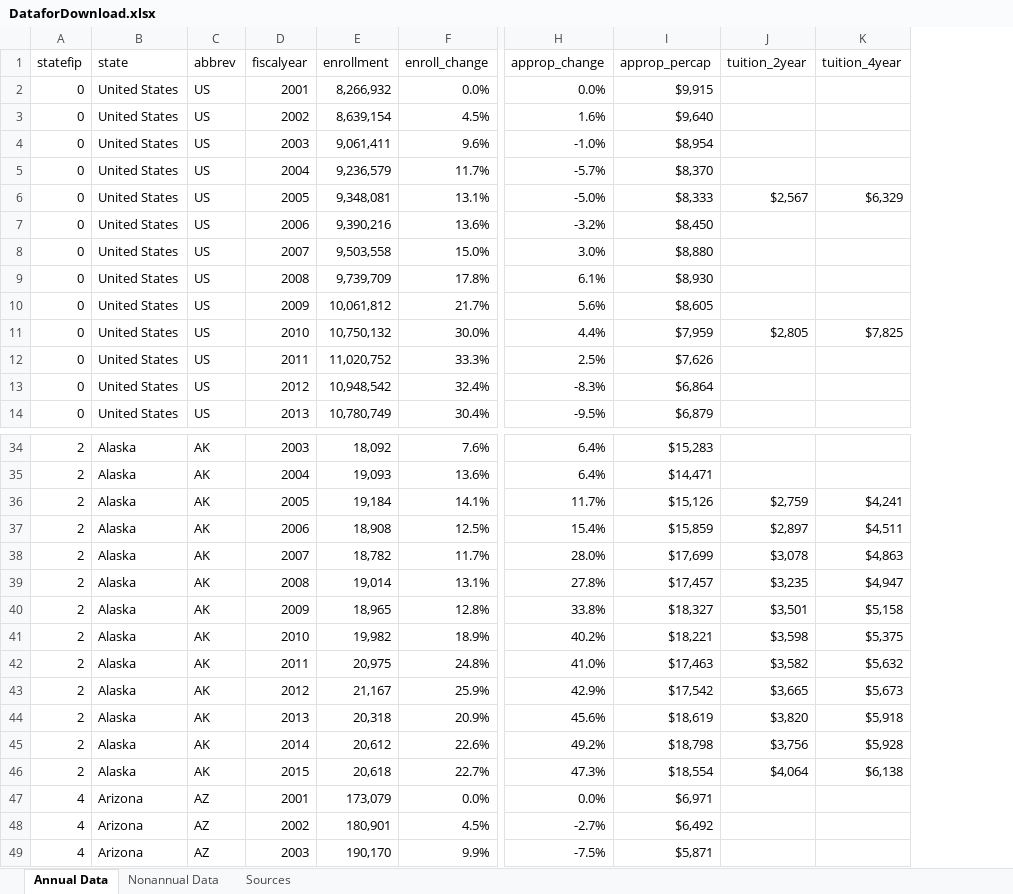
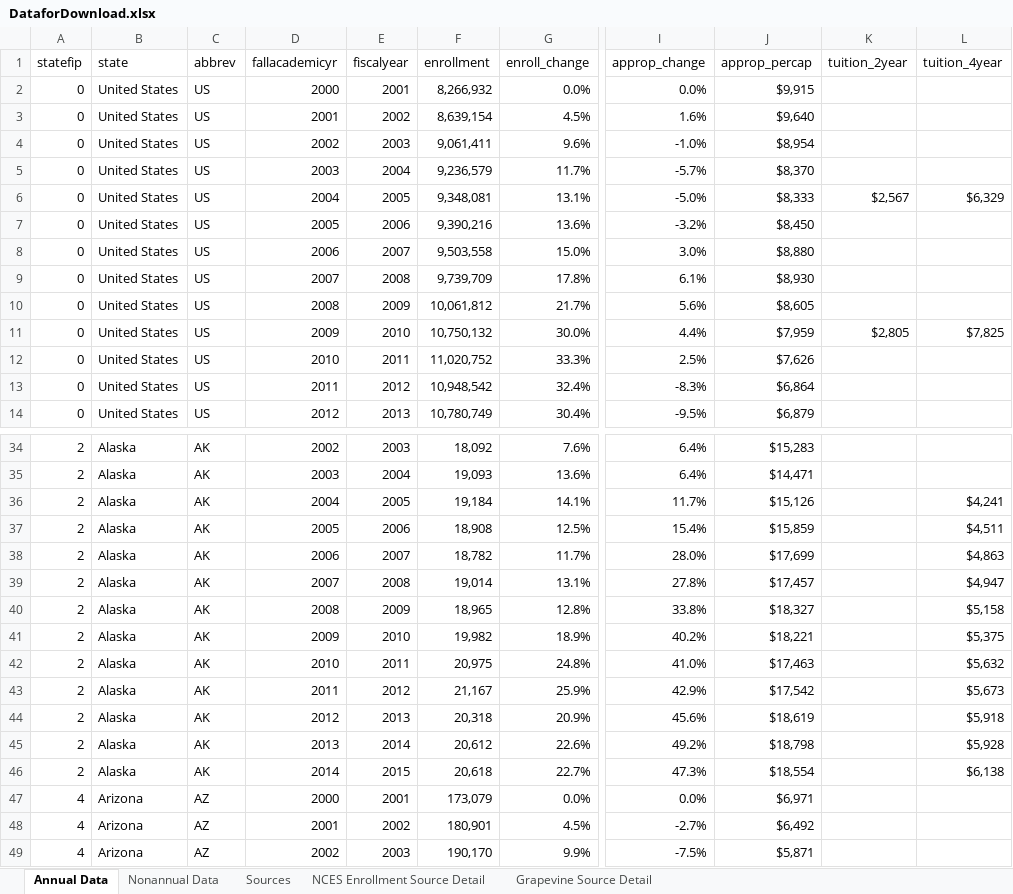
Before and after one commit to UrbanInstitute/higher-education, an Excel workbook: data/DataforDownload.xlsx, sheet Annual Data, drawn as a sheet; only a part is shown, gaps mark what is left out; values as stored, in another font and other column widths than the file's, no cell formats; addresses are those after the commit; the diff names each change by its address in the sheet, - before the commit and + after, or states it on an @@ line.

Commit message:
updated XLSX file for download, use direct source links wherever possible

```diff
--- a/data/DataforDownload.xlsx (sheet Annual Data)
+++ b/data/DataforDownload.xlsx (sheet Annual Data)
+sheet tab: NCES Enrollment Source Detail
+sheet tab: Grapevine Source Detail
+column D (fallacademicyr), rows 2-14: 2000 | 2001 | 2002 | 2003 | 2004 | 2005 | 2006 | 2007 | 2008 | 2009 | 2010 | 2011 | 2012; rows 34-49: 2002 | 2003 | 2004 | 2005 | 2006 | 2007 | 2008 | 2009 | 2010 | 2011 | 2012 | 2013 | 2014 | 2000 | 2001 | 2002
-K36 (tuition_2year): $2,759
+K36 (tuition_2year): (empty)
-K37 (tuition_2year): $2,897
+K37 (tuition_2year): (empty)
-K38 (tuition_2year): $3,078
+K38 (tuition_2year): (empty)
-K39 (tuition_2year): $3,235
+K39 (tuition_2year): (empty)
-K40 (tuition_2year): $3,501
+K40 (tuition_2year): (empty)
-K41 (tuition_2year): $3,598
+K41 (tuition_2year): (empty)
-K42 (tuition_2year): $3,582
+K42 (tuition_2year): (empty)
-K43 (tuition_2year): $3,665
+K43 (tuition_2year): (empty)
-K44 (tuition_2year): $3,820
+K44 (tuition_2year): (empty)
-K45 (tuition_2year): $3,756
+K45 (tuition_2year): (empty)
-K46 (tuition_2year): $4,064
+K46 (tuition_2year): (empty)
```
Also changed, not shown: sheet Nonannual Data, sheet Sources, cell formats, 5 other files.
